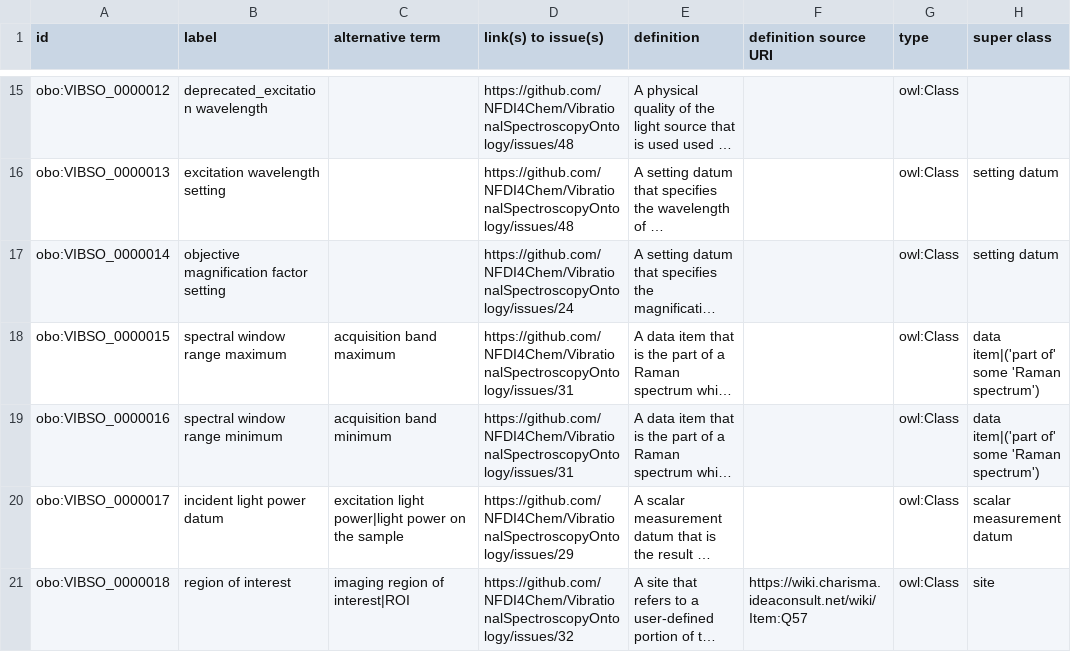
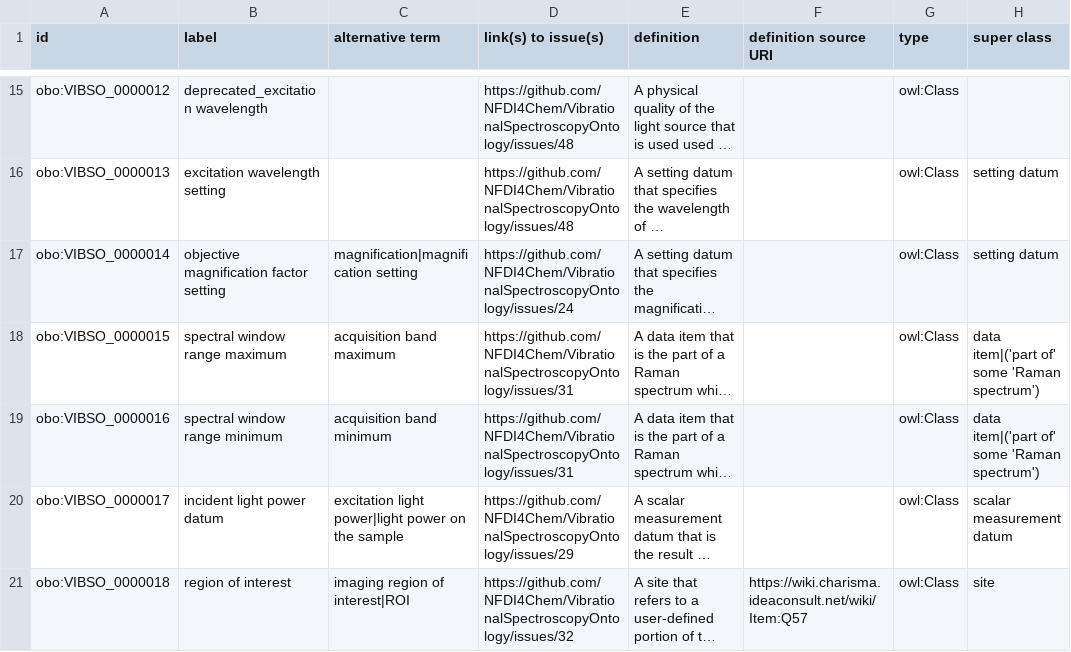
Before and after one commit to NFDI4Chem/VibrationalSpectroscopyOntology, a TSV file: src/templates/vibso_classes.tsv, drawn as a sheet; only a part is shown, gaps mark what is left out; long unchanged cells end in …; the diff names each change by its address in the sheet, - before the commit and + after, or states it on an @@ line.

```diff
--- a/src/templates/vibso_classes.tsv
+++ b/src/templates/vibso_classes.tsv
-C17 (alternative term): (empty)
+C17 (alternative term): magnification|magnification setting
```
Also changed, not shown: 1 other file.
